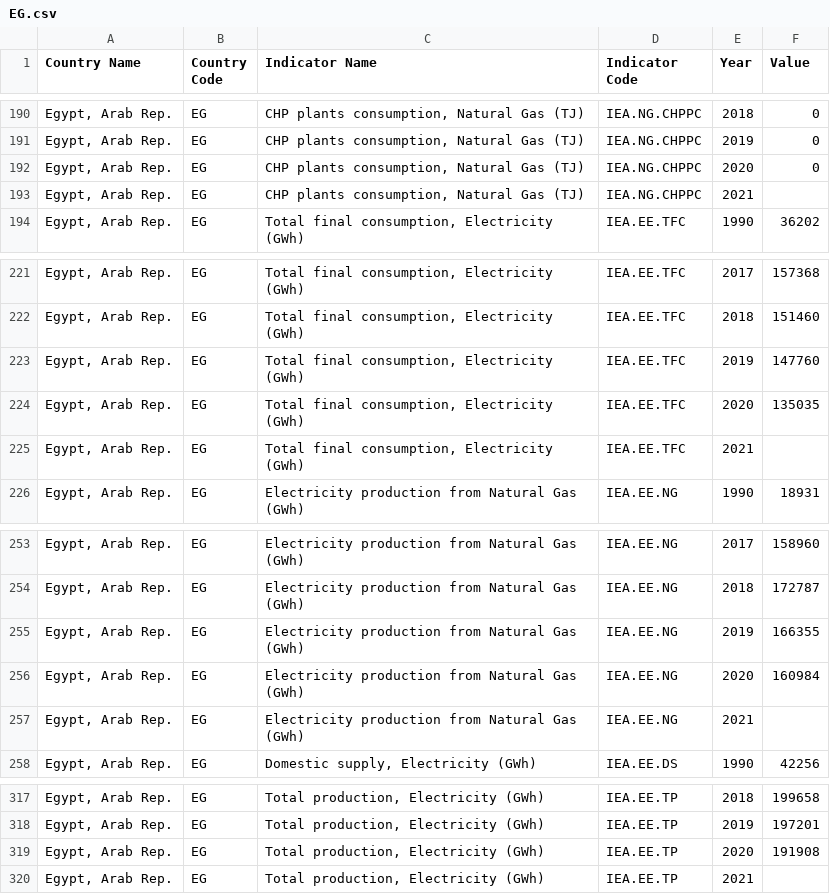
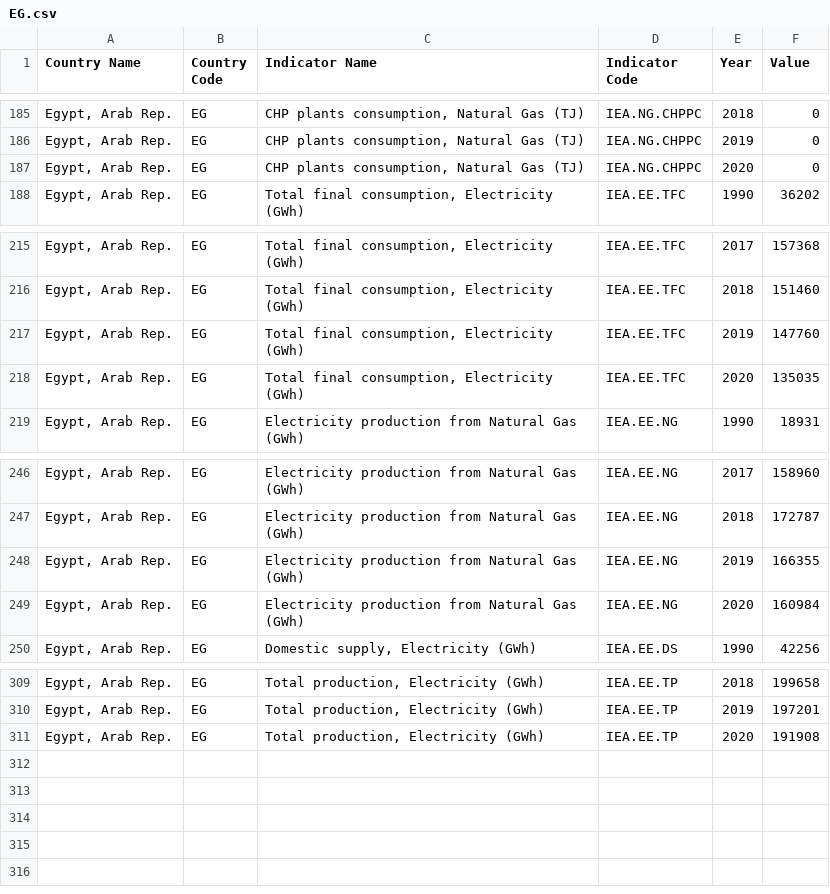
Before and after one commit to Mast86/PowerBI_WorldBank_databrowser, a CSV file: country_data_iea/EG.csv, drawn as a sheet; only a part is shown, gaps mark what is left out; the diff covers the shown part only.

```diff
--- a/country_data_iea/EG.csv
+++ b/country_data_iea/EG.csv
@@ -192,3 +187,2 @@ Egypt, Arab Rep.;EG;CHP plants consumption, Natural Gas (TJ);IEA.NG.CHPPC;2019;0
 Egypt, Arab Rep.;EG;CHP plants consumption, Natural Gas (TJ);IEA.NG.CHPPC;2020;0
-Egypt, Arab Rep.;EG;CHP plants consumption, Natural Gas (TJ);IEA.NG.CHPPC;2021;
 Egypt, Arab Rep.;EG;Total final consumption, Electricity (GWh);IEA.EE.TFC;1990;36202
@@ -224,3 +218,2 @@ Egypt, Arab Rep.;EG;Total final consumption, Electricity (GWh);IEA.EE.TFC;2019;1
 Egypt, Arab Rep.;EG;Total final consumption, Electricity (GWh);IEA.EE.TFC;2020;135035
-Egypt, Arab Rep.;EG;Total final consumption, Electricity (GWh);IEA.EE.TFC;2021;
 Egypt, Arab Rep.;EG;Electricity production from Natural Gas (GWh);IEA.EE.NG;1990;18931
@@ -256,3 +249,2 @@ Egypt, Arab Rep.;EG;Electricity production from Natural Gas (GWh);IEA.EE.NG;2019
 Egypt, Arab Rep.;EG;Electricity production from Natural Gas (GWh);IEA.EE.NG;2020;160984
-Egypt, Arab Rep.;EG;Electricity production from Natural Gas (GWh);IEA.EE.NG;2021;
 Egypt, Arab Rep.;EG;Domestic supply, Electricity (GWh);IEA.EE.DS;1990;42256
@@ -319,2 +311 @@ Egypt, Arab Rep.;EG;Total production, Electricity (GWh);IEA.EE.TP;2019;197201
 Egypt, Arab Rep.;EG;Total production, Electricity (GWh);IEA.EE.TP;2020;191908
-Egypt, Arab Rep.;EG;Total production, Electricity (GWh);IEA.EE.TP;2021;
```
Also changed, not shown: 5 removed rows elsewhere in this file, country_data_iea/AU.csv, country_data_iea/IT.csv, 2 other files.
